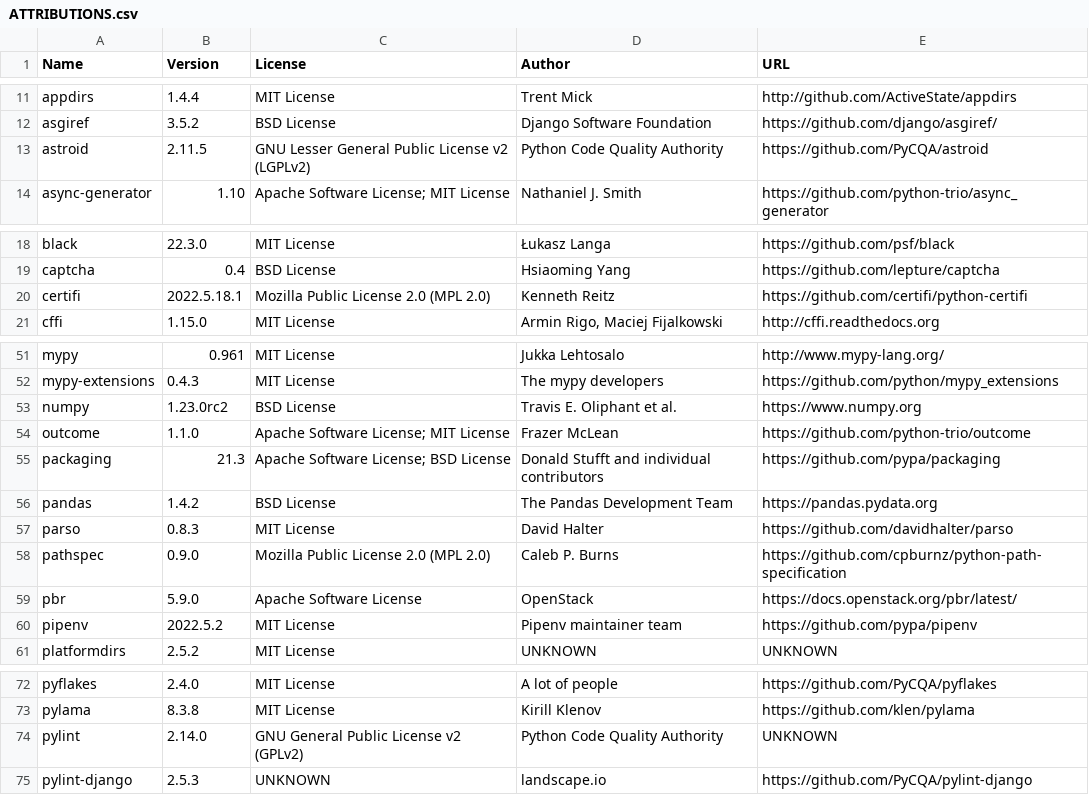
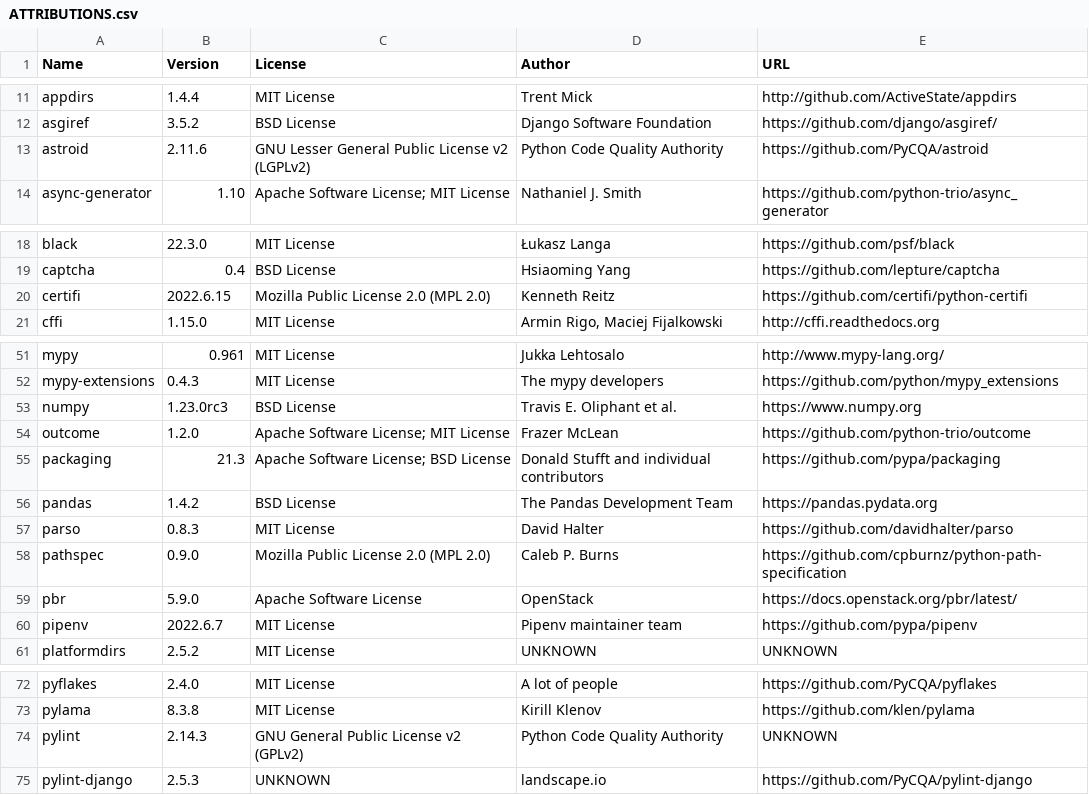
Before and after one commit to djbrown/hbscorez, a CSV file: ATTRIBUTIONS.csv, drawn as a sheet; only a part is shown, gaps mark what is left out; the diff covers the shown part only.

```diff
--- a/ATTRIBUTIONS.csv
+++ b/ATTRIBUTIONS.csv
@@ -12,3 +12,3 @@
 "asgiref","3.5.2","BSD License","Django Software Foundation","https://github.com/django/asgiref/"
-"astroid","2.11.5","GNU Lesser General Public License v2 (LGPLv2)","Python Code Quality Authority","https://github.com/PyCQA/astroid"
+"astroid","2.11.6","GNU Lesser General Public License v2 (LGPLv2)","Python Code Quality Authority","https://github.com/PyCQA/astroid"
 "async-generator","1.10","Apache Software License; MIT License","Nathaniel J. Smith","https://github.com/python-trio/async_generator"
@@ -19,3 +19,3 @@
 "captcha","0.4","BSD License","Hsiaoming Yang","https://github.com/lepture/captcha"
-"certifi","2022.5.18.1","Mozilla Public License 2.0 (MPL 2.0)","Kenneth Reitz","https://github.com/certifi/python-certifi"
+"certifi","2022.6.15","Mozilla Public License 2.0 (MPL 2.0)","Kenneth Reitz","https://github.com/certifi/python-certifi"
 "cffi","1.15.0","MIT License","Armin Rigo, Maciej Fijalkowski","http://cffi.readthedocs.org"
@@ -52,4 +52,4 @@
 "mypy-extensions","0.4.3","MIT License","The mypy developers","https://github.com/python/mypy_extensions"
-"numpy","1.23.0rc2","BSD License","Travis E. Oliphant et al.","https://www.numpy.org"
-"outcome","1.1.0","Apache Software License; MIT License","Frazer McLean","https://github.com/python-trio/outcome"
+"numpy","1.23.0rc3","BSD License","Travis E. Oliphant et al.","https://www.numpy.org"
+"outcome","1.2.0","Apache Software License; MIT License","Frazer McLean","https://github.com/python-trio/outcome"
 "packaging","21.3","Apache Software License; BSD License","Donald Stufft and individual contributors","https://github.com/pypa/packaging"
@@ -59,3 +59,3 @@
 "pbr","5.9.0","Apache Software License","OpenStack","https://docs.openstack.org/pbr/latest/"
-"pipenv","2022.5.2","MIT License","Pipenv maintainer team","https://github.com/pypa/pipenv"
+"pipenv","2022.6.7","MIT License","Pipenv maintainer team","https://github.com/pypa/pipenv"
 "platformdirs","2.5.2","MIT License","UNKNOWN","UNKNOWN"
@@ -73,3 +73,3 @@
 "pylama","8.3.8","MIT License","Kirill Klenov","https://github.com/klen/pylama"
-"pylint","2.14.0","GNU General Public License v2 (GPLv2)","Python Code Quality Authority","UNKNOWN"
+"pylint","2.14.3","GNU General Public License v2 (GPLv2)","Python Code Quality Authority","UNKNOWN"
 "pylint-django","2.5.3","UNKNOWN","landscape.io","https://github.com/PyCQA/pylint-django"
```
Also changed, not shown: 2 edited cells elsewhere in this file, 1 other file.
